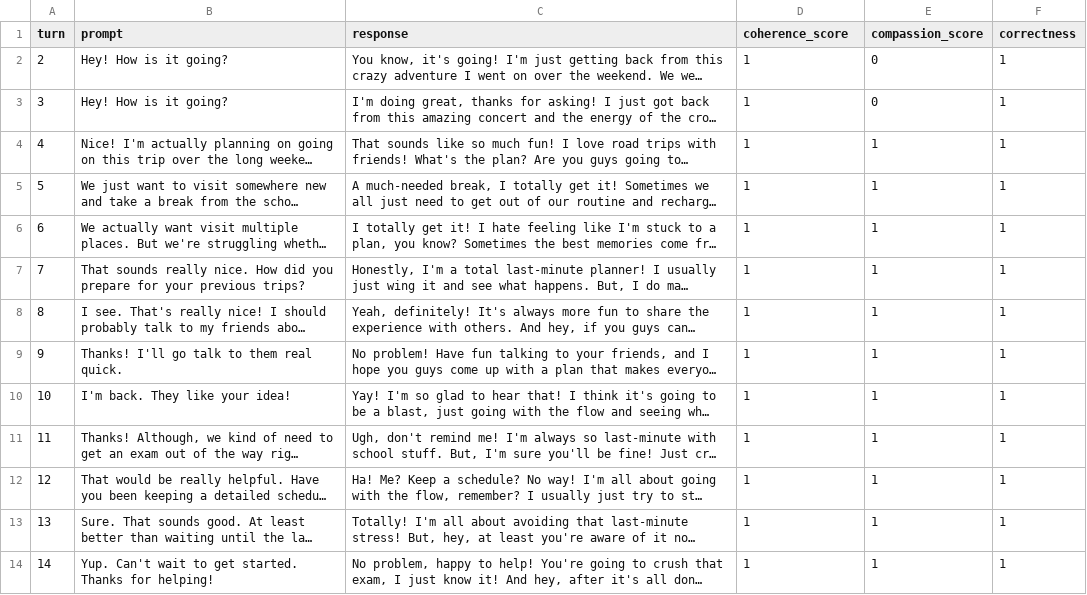
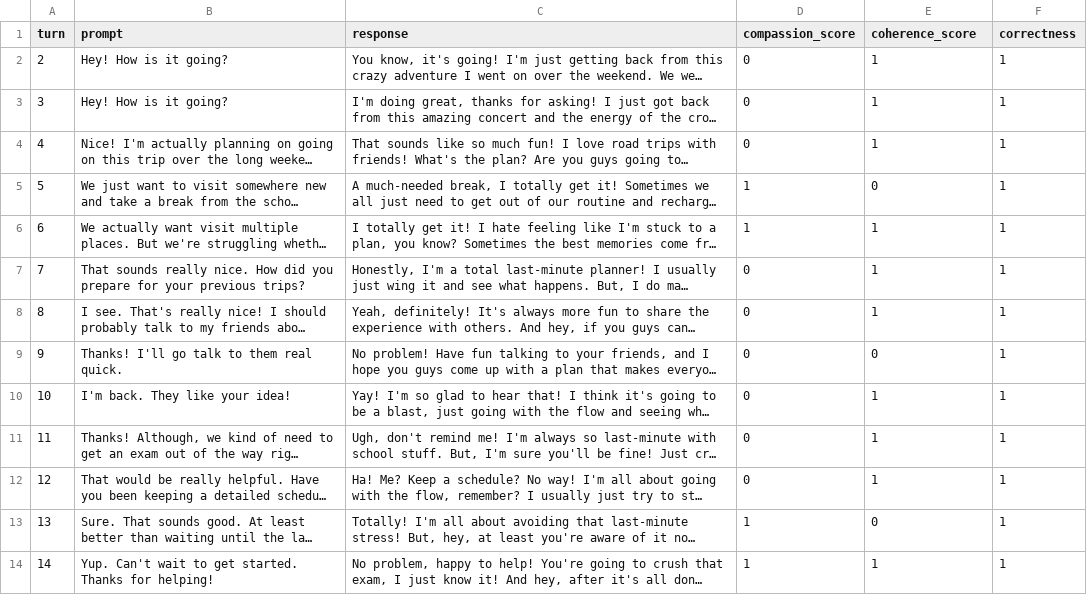
Before and after one commit to NamrataAcharya02/CS263_PersonaBot, a CSV file: Annotation Data/Prompt4/Adventure_trip_ESFP_prompt4_2.csv, drawn as a sheet; long unchanged cells end in …; the diff names each change by its address in the sheet, - before the commit and + after, or states it on an @@ line.

```diff
--- a/Annotation Data/Prompt4/Adventure_trip_ESFP_prompt4_2.csv
+++ b/Annotation Data/Prompt4/Adventure_trip_ESFP_prompt4_2.csv
-D1: coherence_score
+D1: compassion_score
-E1: compassion_score
+E1: coherence_score
-D2:D4 (compassion_score): 1
+D2:D4 (compassion_score): 0
-E2:E3 (coherence_score): 0
+E2:E3 (coherence_score): 1
-E5 (coherence_score): 1
+E5 (coherence_score): 0
-D7:D12 (compassion_score): 1
+D7:D12 (compassion_score): 0
-E9 (coherence_score): 1
+E9 (coherence_score): 0
-E13 (coherence_score): 1
+E13 (coherence_score): 0
```
Also changed, not shown: Annotation Data/Prompt4/Adventure_trip_ESFP_prompt4_1.csv, Annotation Data/Prompt4/Adventure_trip_INTJ_prompt4_1.csv, 13 other files.
